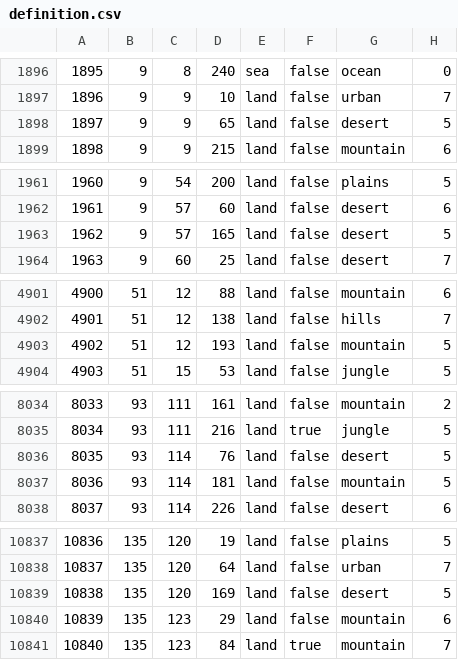
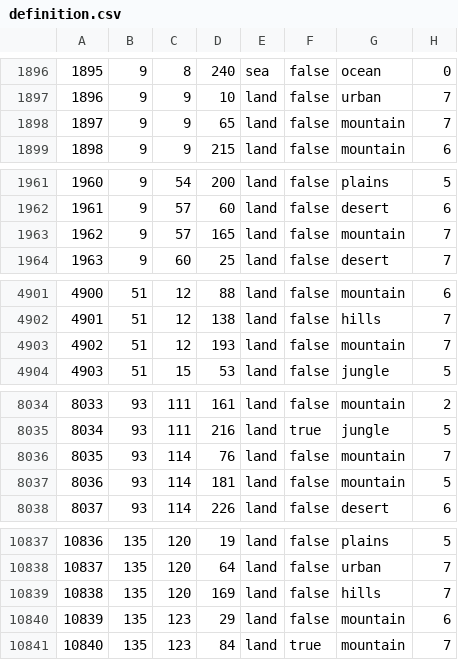
Before and after one commit to SilentEnforcer/tgwr-mod, a CSV file: map/definition.csv, drawn as a sheet; only a part is shown, gaps mark what is left out; the diff covers the shown part only.

```diff
--- a/map/definition.csv
+++ b/map/definition.csv
@@ -1897,3 +1897,3 @@
 1896;9;9;10;land;false;urban;7
-1897;9;9;65;land;false;desert;5
+1897;9;9;65;land;false;mountain;7
 1898;9;9;215;land;false;mountain;6
@@ -1962,3 +1962,3 @@
 1961;9;57;60;land;false;desert;6
-1962;9;57;165;land;false;desert;5
+1962;9;57;165;land;false;mountain;7
 1963;9;60;25;land;false;desert;7
@@ -4902,3 +4902,3 @@
 4901;51;12;138;land;false;hills;7
-4902;51;12;193;land;false;mountain;5
+4902;51;12;193;land;false;mountain;7
 4903;51;15;53;land;false;jungle;5
@@ -8035,3 +8035,3 @@
 8034;93;111;216;land;true;jungle;5
-8035;93;114;76;land;false;desert;5
+8035;93;114;76;land;false;mountain;7
 8036;93;114;181;land;false;mountain;5
@@ -10838,3 +10838,3 @@
 10837;135;120;64;land;false;urban;7
-10838;135;120;169;land;false;desert;5
+10838;135;120;169;land;false;hills;7
 10839;135;123;29;land;false;mountain;6
```
Also changed, not shown: 3 edited cells elsewhere in this file, 20 other files.
